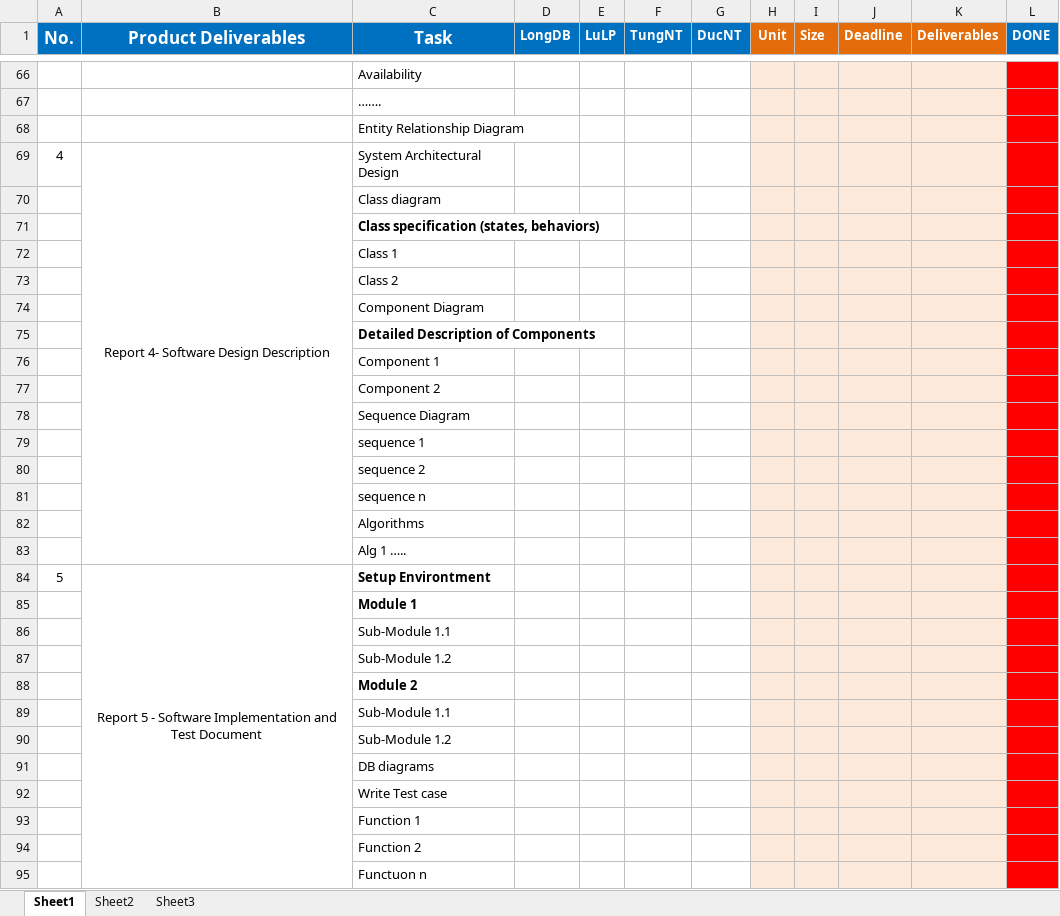
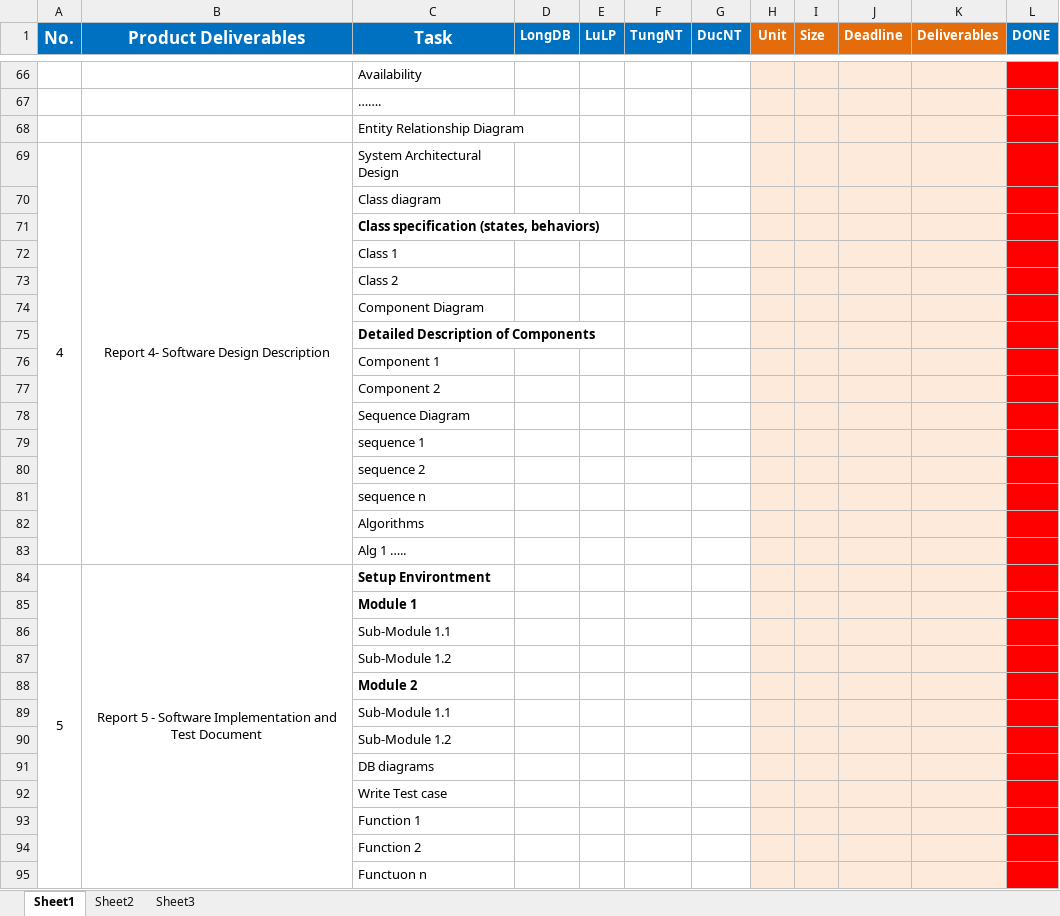
Before and after one commit to longdao2904/capstone-project-teamx, an Excel workbook: wiki/report/Tasksheet.xlsx, sheet Sheet1, drawn as a sheet; only a part is shown, gaps mark what is left out; values as stored, in another font and other column widths than the file's, no borders; the diff covers the shown part only; the diff names each change by its address in the sheet, - before the commit and + after, or states it on an @@ line.

```diff
--- a/wiki/report/Tasksheet.xlsx (sheet Sheet1)
+++ b/wiki/report/Tasksheet.xlsx (sheet Sheet1)
+A69:A83 merged
+A84:A101 merged
```
Also changed, not shown: merged cells elsewhere in this sheet, 1 other file.
